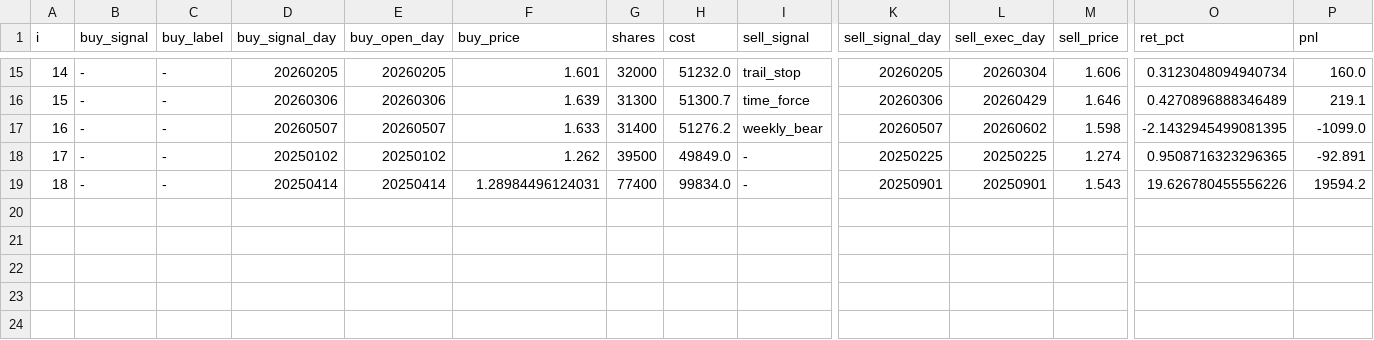
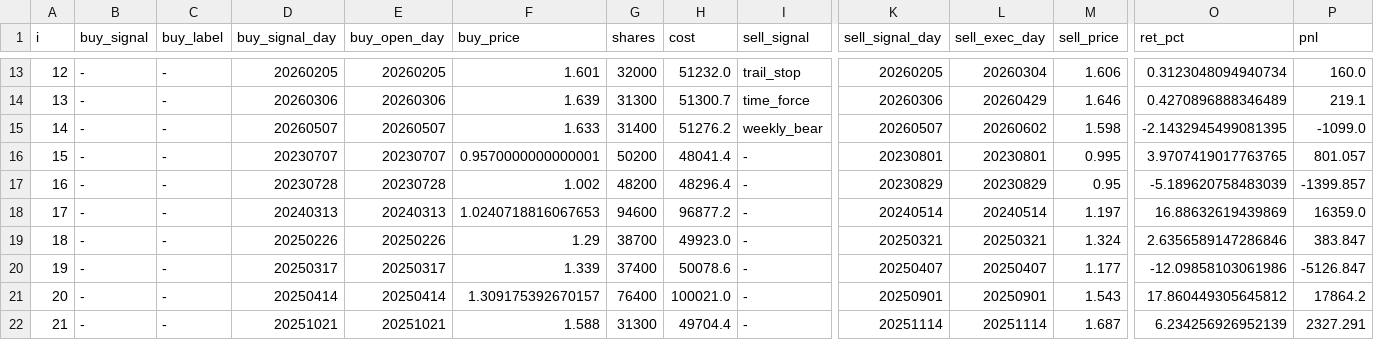
Before and after one commit to vigo-wu/strategy-tracking, a CSV file: hongli_band/report/hlband_trades.csv, drawn as a sheet; only a part is shown, gaps mark what is left out; addresses are those after the commit; rows hold the shown columns only; the diff covers the shown part only; the diff names each change by its address in the sheet, - before the commit and + after, or states it on an @@ line.

```diff
--- a/hongli_band/report/hlband_trades.csv
+++ b/hongli_band/report/hlband_trades.csv
@@ column A (i) renumbered between rows 2 and 21 @@
-D16 (buy_signal_day): 20250102
+D16 (buy_signal_day): 20230707
-E16 (buy_open_day): 20250102
+E16 (buy_open_day): 20230707
-F16 (buy_price): 1.262
+F16 (buy_price): 0.9570000000000001
-G16 (shares): 39500
+G16 (shares): 50200
-H16 (cost): 49849.0
+H16 (cost): 48041.4
-K16 (sell_signal_day): 20250225
+K16 (sell_signal_day): 20230801
-L16 (sell_exec_day): 20250225
+L16 (sell_exec_day): 20230801
-M16 (sell_price): 1.274
+M16 (sell_price): 0.995
-O16 (ret_pct): 0.9508716323296365
+O16 (ret_pct): 3.9707419017763765
-P16 (pnl): -92.891
+P16 (pnl): 801.057
+row 17: 16 | - | - | 20230728 | 20230728 | 1.002 | 48200 | 48296.4 | - | 20230829 | 20230829 | 0.95 | -5.189620758483039 | -1399.857
+row 18: 17 | - | - | 20240313 | 20240313 | 1.0240718816067653 | 94600 | 96877.2 | - | 20240514 | 20240514 | 1.197 | 16.88632619439869 | 16359.0
+row 19: 18 | - | - | 20250226 | 20250226 | 1.29 | 38700 | 49923.0 | - | 20250321 | 20250321 | 1.324 | 2.6356589147286846 | 383.847
+row 20: 19 | - | - | 20250317 | 20250317 | 1.339 | 37400 | 50078.6 | - | 20250407 | 20250407 | 1.177 | -12.09858103061986 | -5126.847
-F21 (buy_price): 1.28984496124031
+F21 (buy_price): 1.309175392670157
-G21 (shares): 77400
+G21 (shares): 76400
-H21 (cost): 99834.0
+H21 (cost): 100021.0
-O21 (ret_pct): 19.626780455556226
+O21 (ret_pct): 17.860449305645812
-P21 (pnl): 19594.2
+P21 (pnl): 17864.2
+row 22: 21 | - | - | 20251021 | 20251021 | 1.588 | 31300 | 49704.4 | - | 20251114 | 20251114 | 1.687 | 6.234256926952139 | 2327.291
```
Also changed, not shown: 1 added row, 3 removed rows and 22 edited cells elsewhere in this file, hongli_band/report/QMT终端操作明细.csv, 12 other files.
